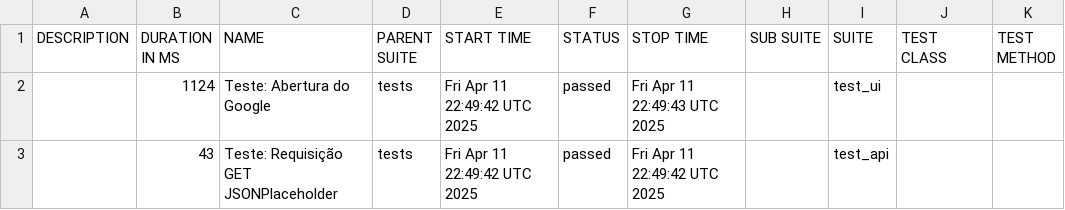
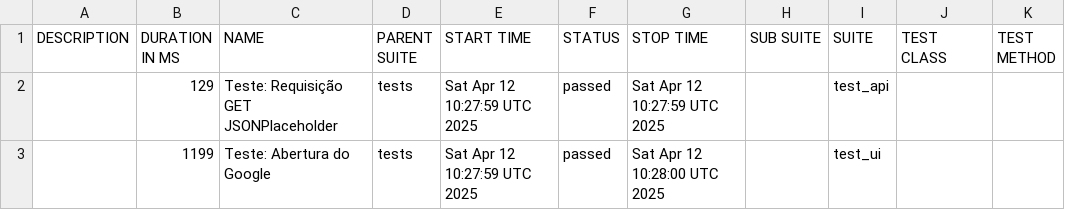
Before and after one commit to DaniloMedeiros-neuro/automation-playwright-allure, a CSV file: data/suites.csv, drawn as a sheet.

```diff
--- a/data/suites.csv
+++ b/data/suites.csv
@@ -1,3 +1,3 @@
 "DESCRIPTION","DURATION IN MS","NAME","PARENT SUITE","START TIME","STATUS","STOP TIME","SUB SUITE","SUITE","TEST CLASS","TEST METHOD"
-"","1124","Teste: Abertura do Google","tests","Fri Apr 11 22:49:42 UTC 2025","passed","Fri Apr 11 22:49:43 UTC 2025","","test_ui","",""
-"","43","Teste: Requisição GET JSONPlaceholder","tests","Fri Apr 11 22:49:42 UTC 2025","passed","Fri Apr 11 22:49:42 UTC 2025","","test_api","",""
+"","129","Teste: Requisição GET JSONPlaceholder","tests","Sat Apr 12 10:27:59 UTC 2025","passed","Sat Apr 12 10:27:59 UTC 2025","","test_api","",""
+"","1199","Teste: Abertura do Google","tests","Sat Apr 12 10:27:59 UTC 2025","passed","Sat Apr 12 10:28:00 UTC 2025","","test_ui","",""
```
Also changed, not shown: 21 other files.
